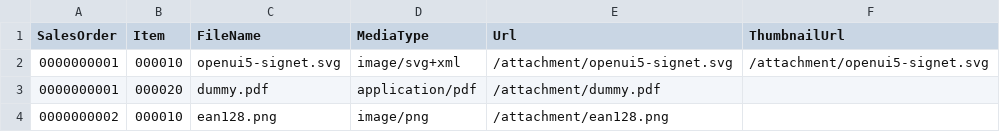
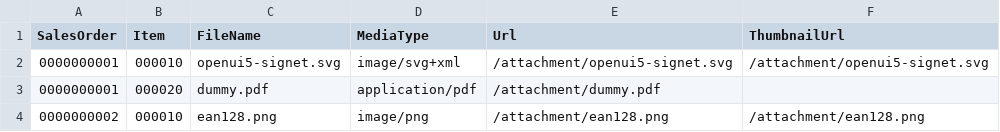
Before and after one commit to hschaefer123/sapui5-deep-create, a CSV file: srv/data/udina.MockService-Attachment.csv, drawn as a sheet.

```diff
--- a/srv/data/udina.MockService-Attachment.csv
+++ b/srv/data/udina.MockService-Attachment.csv
@@ -3,2 +3,2 @@ SalesOrder,Item,FileName,MediaType,Url,ThumbnailUrl
 0000000001,000020,dummy.pdf,application/pdf,/attachment/dummy.pdf,
-0000000002,000010,ean128.png,image/png,/attachment/ean128.png,
+0000000002,000010,ean128.png,image/png,/attachment/ean128.png,/attachment/ean128.png
```
Also changed, not shown: srv/data/udina.MockService-SalesOrder.csv, 21 other files.
